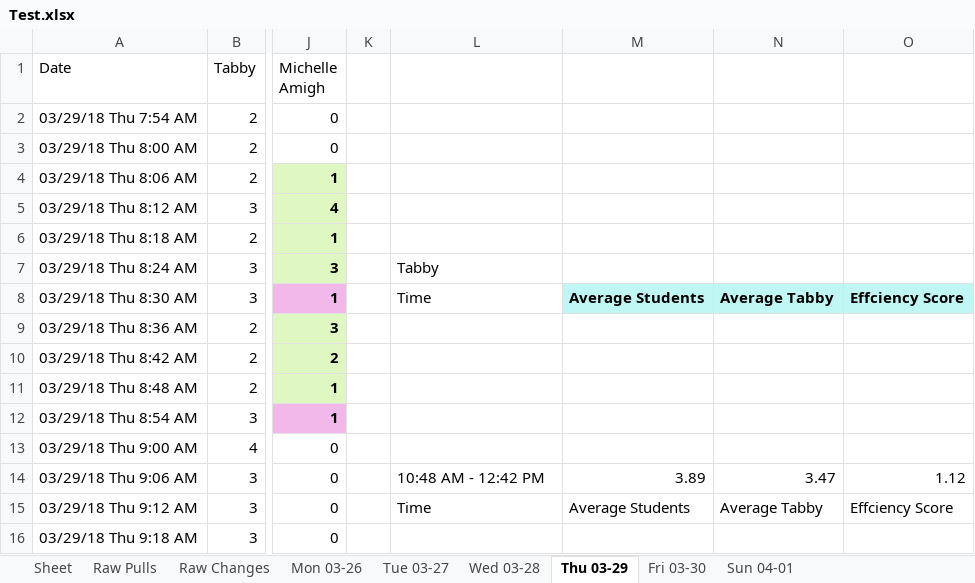
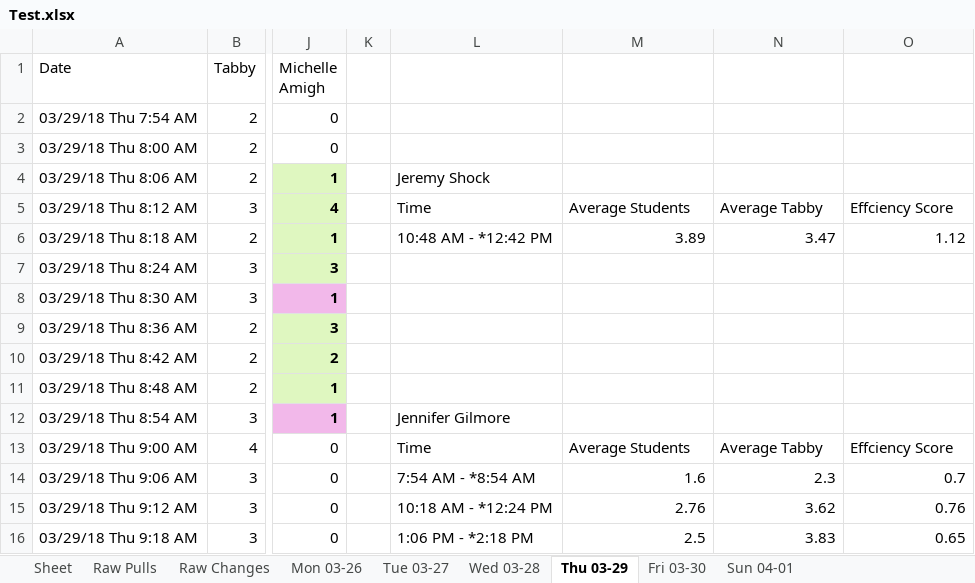
Before and after one commit to civetta/Efficiency-Report, an Excel workbook: Test.xlsx, sheet Thu 03-29, drawn as a sheet; only a part is shown, gaps mark what is left out; values as stored, in another font and other column widths than the file's, no borders; the diff covers the shown part only; the diff names each change by its address in the sheet, - before the commit and + after, or states it on an @@ line.

Commit message:
Using datetime to mark "night time" or weekend teachers.

```diff
--- a/Test.xlsx (sheet Thu 03-29)
+++ b/Test.xlsx (sheet Thu 03-29)
-L4: (empty)
+L4: Jeremy Shock
-L5: (empty)
+L5: Time
-M5: (empty)
+M5: Average Students
-N5: (empty)
+N5: Average Tabby
-O5: (empty)
+O5: Effciency Score
-L6: (empty)
+L6: 10:48 AM - *12:42 PM
-M6: (empty)
+M6: 3.89
-N6: (empty)
+N6: 3.47
-O6: (empty)
+O6: 1.12
-L7: Tabby
+L7: (empty)
-L8: Time
+L8: (empty)
-M8: Average Students
+M8: (empty)
-M8:O8 fill: #C0F7F4
+M8:O8 fill: none
-N8: Average Tabby
+N8: (empty)
-O8: Effciency Score
+O8: (empty)
-L12: (empty)
+L12: Jennifer Gilmore
-L13: (empty)
+L13: Time
-M13: (empty)
+M13: Average Students
-N13: (empty)
+N13: Average Tabby
-O13: (empty)
+O13: Effciency Score
-L14: 10:48 AM - 12:42 PM
+L14: 7:54 AM - *8:54 AM
-M14: 3.89
+M14: 1.6
-N14: 3.47
+N14: 2.3
-O14: 1.12
+O14: 0.7
-L15: Time
+L15: 10:18 AM - *12:24 PM
-M15: Average Students
+M15: 2.76
-N15: Average Tabby
+N15: 3.62
-O15: Effciency Score
+O15: 0.76
-L16: (empty)
+L16: 1:06 PM - *2:18 PM
-M16: (empty)
+M16: 2.5
-N16: (empty)
+N16: 3.83
-O16: (empty)
+O16: 0.65
```
Also changed, not shown: 156 edited cells elsewhere in this sheet, sheet Mon 03-26, sheet Tue 03-27, sheet Wed 03-28, sheet Fri 03-30, sheet Sun 04-01, 7 other files.
